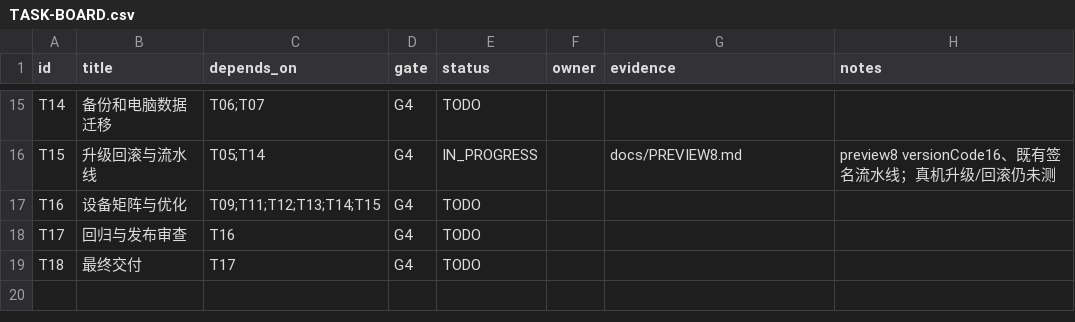
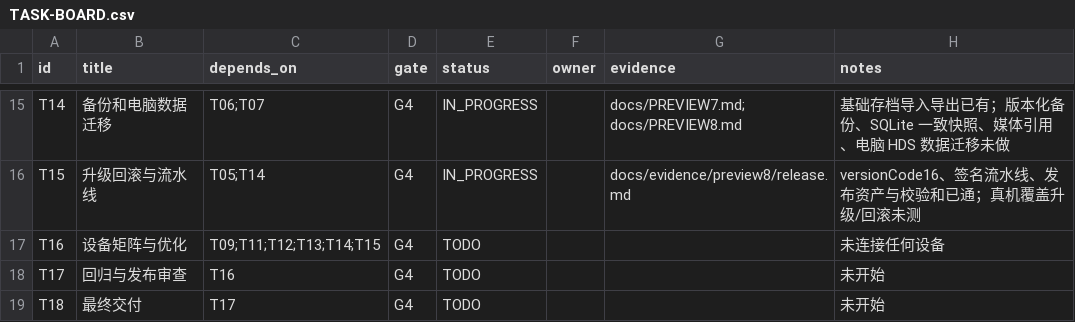
Before and after one commit to sl251/HDS-Android, a CSV file: HDS-Mobile-Plan/TASK-BOARD.csv, drawn as a sheet; only a part is shown, gaps mark what is left out; the diff covers the shown part only.

Commit message:
docs: TASK-BOARD 按实际证据更新真实状态
- T04/T06 据 preview8 发布验证与真实 Koishi/SQLite 测试标为 DONE
- T03/T05/T07/T08/T10/T14 据代码与测试证据从 TODO 改为 IN_PROGRESS 并写明边界
- T01 标注 SnowLuma 许可未核清与上游 rc52 已发布
- 未实机验证项保持 TODO/NOT RUN，不虚报

```diff
--- a/HDS-Mobile-Plan/TASK-BOARD.csv
+++ b/HDS-Mobile-Plan/TASK-BOARD.csv
@@ -15,5 +15,5 @@
-"T14","备份和电脑数据迁移","T06;T07","G4","TODO","","",""
-"T15","升级回滚与流水线","T05;T14","G4","IN_PROGRESS","","docs/PREVIEW8.md","preview8 versionCode16、既有签名流水线；真机升级/回滚仍未测"
-"T16","设备矩阵与优化","T09;T11;T12;T13;T14;T15","G4","TODO","","",""
-"T17","回归与发布审查","T16","G4","TODO","","",""
-"T18","最终交付","T17","G4","TODO","","",""
+"T14","备份和电脑数据迁移","T06;T07","G4","IN_PROGRESS","","docs/PREVIEW7.md; docs/PREVIEW8.md","基础存档导入导出已有；版本化备份、SQLite 一致快照、媒体引用、电脑 HDS 数据迁移未做"
+"T15","升级回滚与流水线","T05;T14","G4","IN_PROGRESS","","docs/evidence/preview8/release.md","versionCode16、签名流水线、发布资产与校验和已通；真机覆盖升级/回滚未测"
+"T16","设备矩阵与优化","T09;T11;T12;T13;T14;T15","G4","TODO","","","未连接任何设备"
+"T17","回归与发布审查","T16","G4","TODO","","","未开始"
+"T18","最终交付","T17","G4","TODO","","","未开始"
```
Also changed, not shown: 31 edited cells elsewhere in this file.
